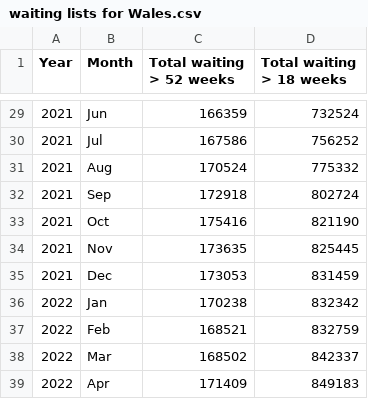
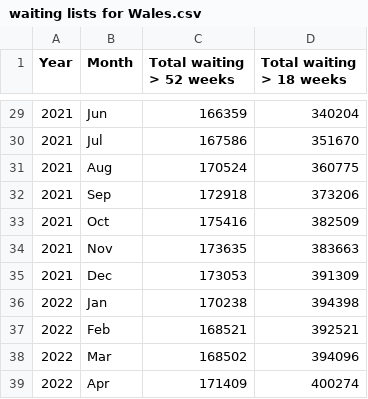
Before and after one commit to britishredcrosssociety/nhs-waiting-times, a CSV file: data/waiting lists for Wales.csv, drawn as a sheet; only a part is shown, gaps mark what is left out; the diff covers the shown part only.

```diff
--- a/data/waiting lists for Wales.csv
+++ b/data/waiting lists for Wales.csv
@@ -29,11 +29,11 @@ Year,Month,Total waiting > 52 weeks,Total waiting > 18 weeks
-2021,Jun,166359,732524
-2021,Jul,167586,756252
-2021,Aug,170524,775332
-2021,Sep,172918,802724
-2021,Oct,175416,821190
-2021,Nov,173635,825445
-2021,Dec,173053,831459
-2022,Jan,170238,832342
-2022,Feb,168521,832759
-2022,Mar,168502,842337
-2022,Apr,171409,849183
+2021,Jun,166359,340204
+2021,Jul,167586,351670
+2021,Aug,170524,360775
+2021,Sep,172918,373206
+2021,Oct,175416,382509
+2021,Nov,173635,383663
+2021,Dec,173053,391309
+2022,Jan,170238,394398
+2022,Feb,168521,392521
+2022,Mar,168502,394096
+2022,Apr,171409,400274
```
Also changed, not shown: 27 edited cells elsewhere in this file, 1 other file.
